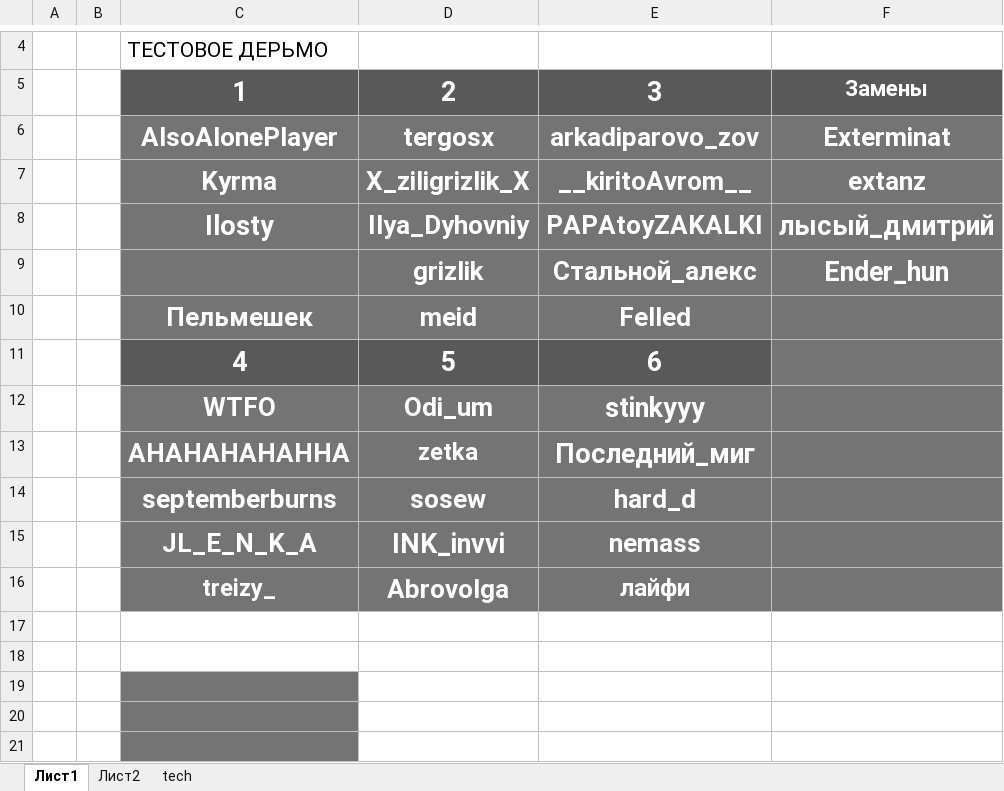
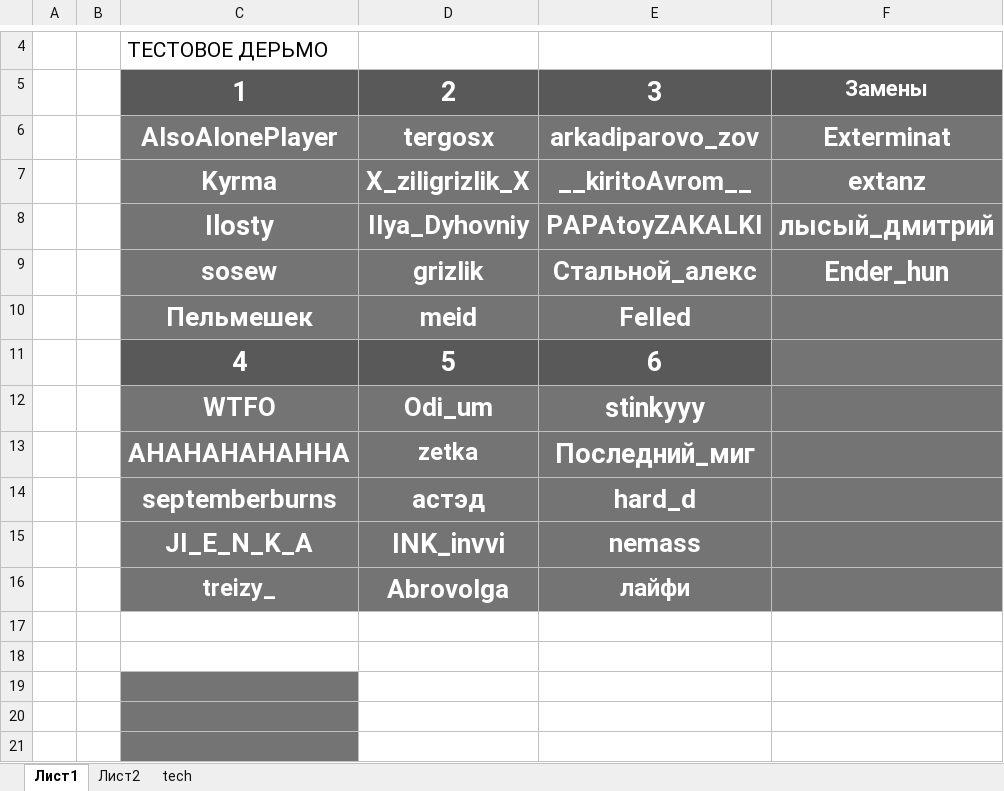
Before and after one commit to xxdxxdxxxx/dalbaebik-bot, an Excel workbook: ДИТЯ22.xlsx, sheet Лист1, drawn as a sheet; only a part is shown, gaps mark what is left out; values as stored, in another font and other column widths than the file's, no borders; the diff names each change by its address in the sheet, - before the commit and + after, or states it on an @@ line.

```diff
--- a/ДИТЯ22.xlsx (sheet Лист1)
+++ b/ДИТЯ22.xlsx (sheet Лист1)
-C9: (empty)
+C9: sosew
-D14: sosew
+D14: астэд
-C15: JL_E_N_K_A
+C15: JI_E_N_K_A
```
Also changed, not shown: sheet tech, 4 other files.
